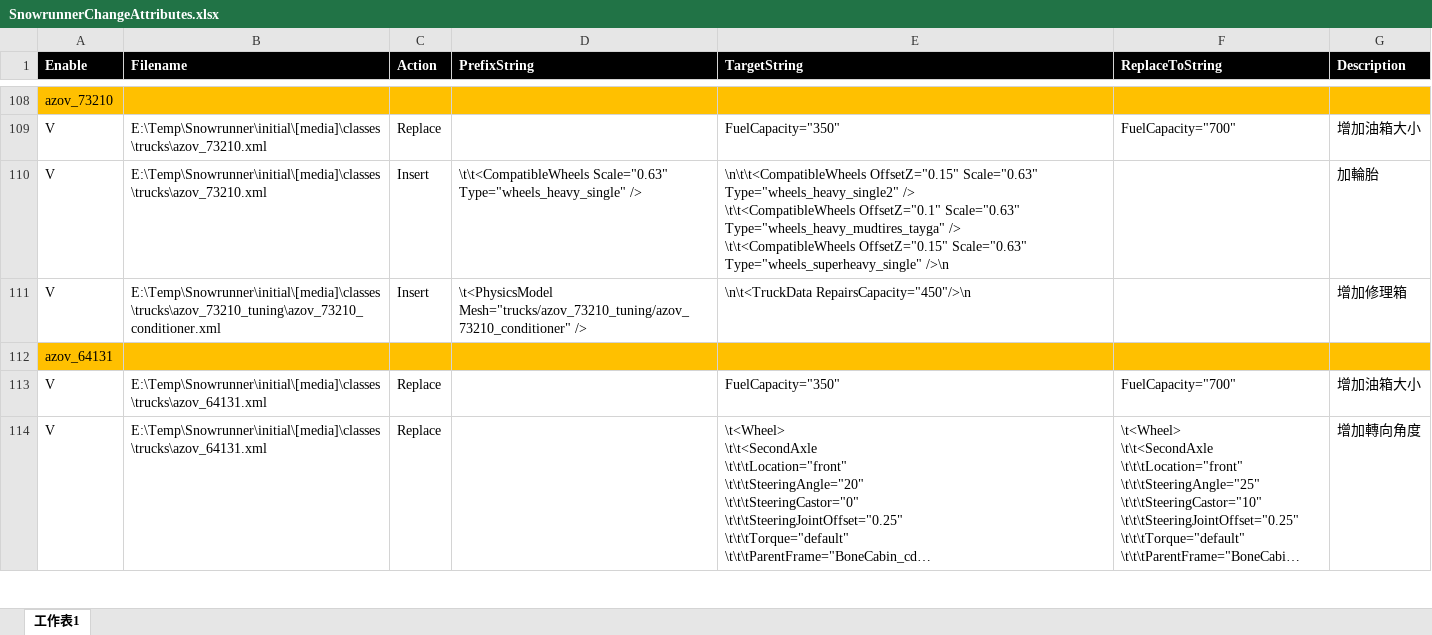
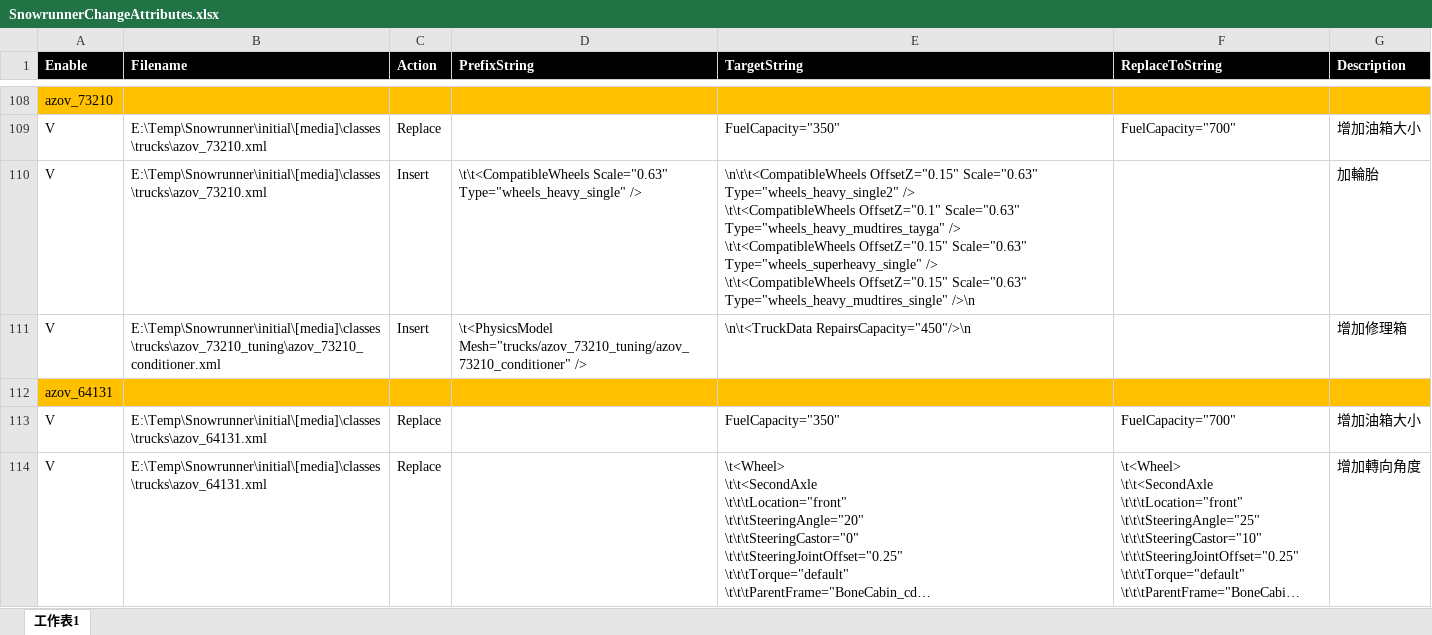
Before and after one commit to TonyHHC/SnowrunnerTools, an Excel workbook: SnowrunnerChangeAttributes.xlsx, sheet 工作表1, drawn as a sheet; only a part is shown, gaps mark what is left out; long unchanged cells end in …; values as stored, in another font and other column widths than the file's, no borders; ↵ is a line break in a cell; the diff covers the shown part only; the diff names each change by its address in the sheet, - before the commit and + after, or states it on an @@ line.

```diff
--- a/SnowrunnerChangeAttributes.xlsx (sheet 工作表1)
+++ b/SnowrunnerChangeAttributes.xlsx (sheet 工作表1)
-E110 (TargetString): …Scale="0.63" Type="wheels_superheavy_single" />\n
+E110 (TargetString): …Scale="0.63" Type="wheels_superheavy_single" /> ↵ \t\t<CompatibleWheels OffsetZ="0.15" Scale="0.63" Type="wheels_heavy_mudtires_single" />\n
```
Also changed, not shown: 4 added rows, 5 removed rows and 16 edited cells elsewhere in this sheet, 1 other file.
